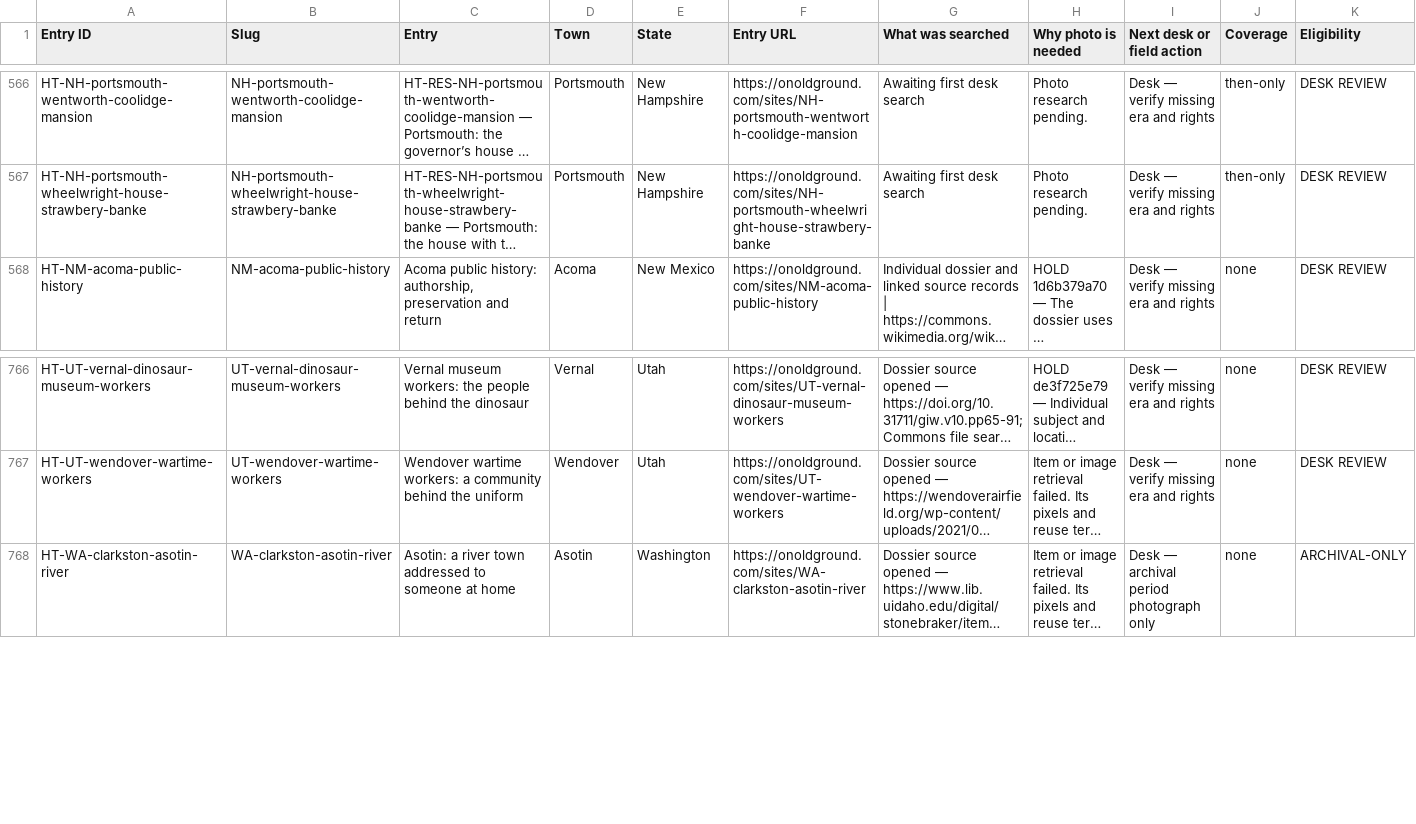
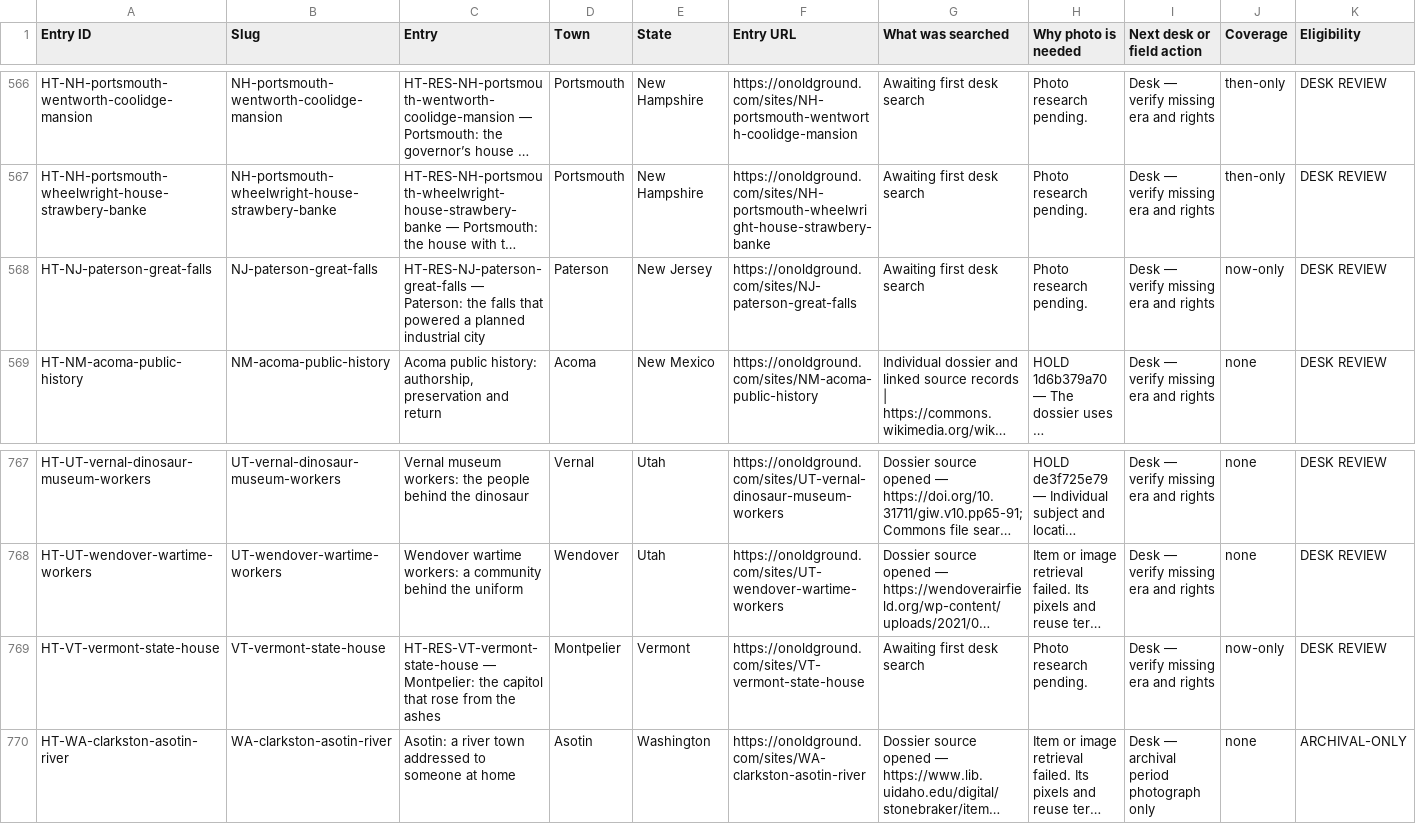
Before and after one commit to bcfd108-ui/History-travil, a CSV file: app/public/desk/photo-gaps.csv, drawn as a sheet; only a part is shown, gaps mark what is left out; long unchanged cells end in …; rows hold the shown columns only; the diff names each change by its address in the sheet, - before the commit and + after, or states it on an @@ line.

Commit message:
Build Pack 002 NJ/VT wave (text 2/5): Paterson Great Falls + Vermont State House, first photos

```diff
--- a/app/public/desk/photo-gaps.csv
+++ b/app/public/desk/photo-gaps.csv
+row 568: HT-NJ-paterson-great-falls | NJ-paterson-great-falls | HT-RES-NJ-paterson-great-falls — Paterson: the falls that powered a planned industrial city | Paterson | New Jersey | https://onoldground.com/sites/NJ-paterson-great-falls | Awaiting first desk search | Photo research pending. | Desk — verify missing era and rights | now-only | DESK REVIEW
+row 769: HT-VT-vermont-state-house | VT-vermont-state-house | HT-RES-VT-vermont-state-house — Montpelier: the capitol that rose from the ashes | Montpelier | Vermont | https://onoldground.com/sites/VT-vermont-state-house | Awaiting first desk search | Photo research pending. | Desk — verify missing era and rights | now-only | DESK REVIEW
```
Also changed, not shown: 2 other files.
